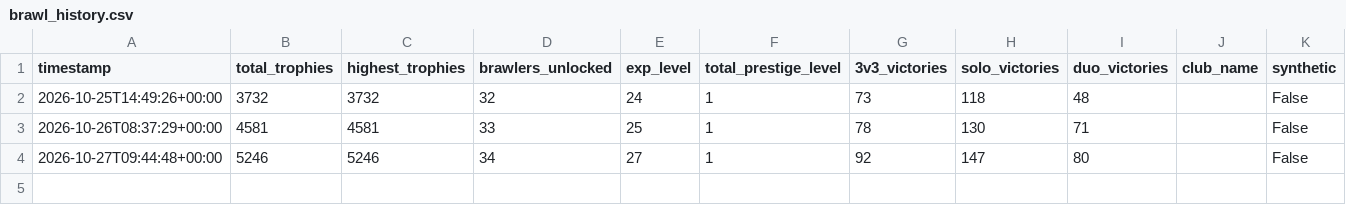
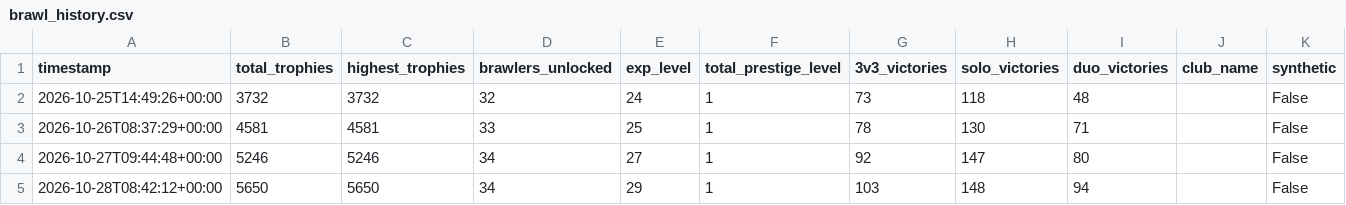
Before and after one commit to Lil-Nugget-00/BrawlStarsTracker, a CSV file: brawl_history.csv, drawn as a sheet; the diff names each change by its address in the sheet, - before the commit and + after, or states it on an @@ line.

```diff
--- a/brawl_history.csv
+++ b/brawl_history.csv
+row 5: 2026-10-28T08:42:12+00:00 | 5650 | 5650 | 34 | 29 | 1 | 103 | 148 | 94 |  | False
```
Also changed, not shown: battle_log.csv, brawler_history.csv.
